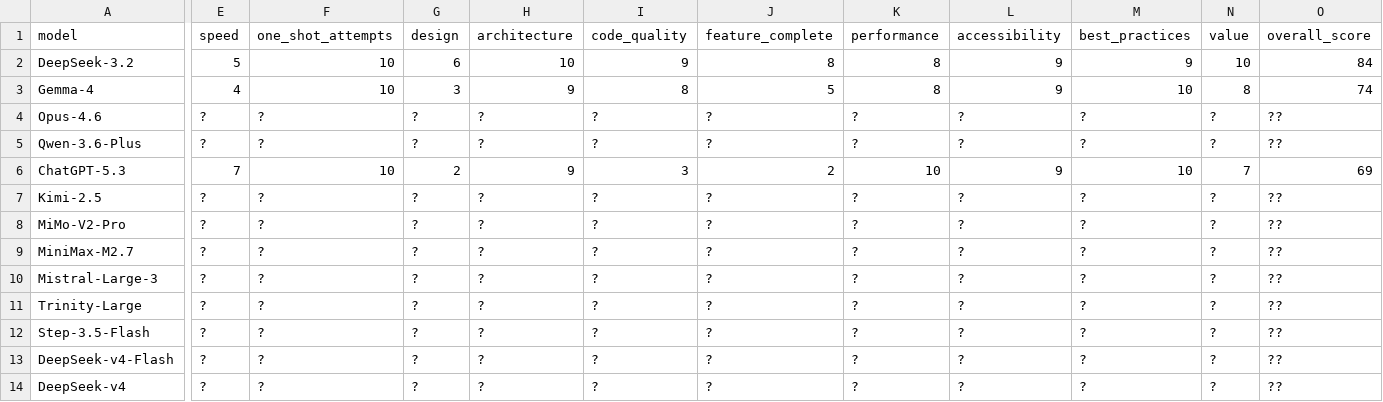
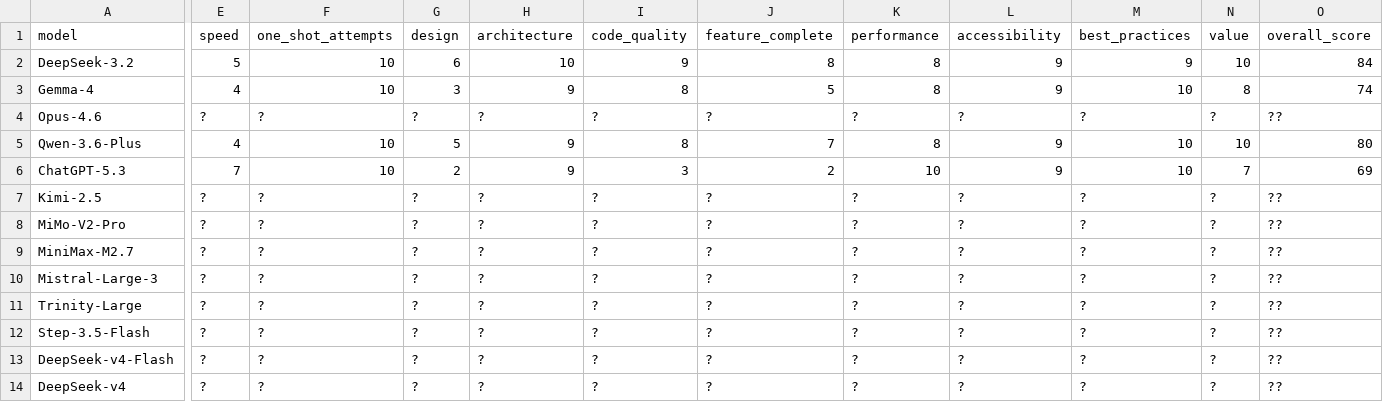
Before and after one commit to SlopOps/gironimo-bench, a CSV file: docs/results/leaderboard.csv, drawn as a sheet; only a part is shown, gaps mark what is left out; the diff names each change by its address in the sheet, - before the commit and + after, or states it on an @@ line.

Commit message:
Update leaderboard.csv

```diff
--- a/docs/results/leaderboard.csv
+++ b/docs/results/leaderboard.csv
-E5 (speed): ?
+E5 (speed): 4
-F5 (one_shot_attempts): ?
+F5 (one_shot_attempts): 10
-G5 (design): ?
+G5 (design): 5
-H5 (architecture): ?
+H5 (architecture): 9
-I5 (code_quality): ?
+I5 (code_quality): 8
-J5 (feature_complete): ?
+J5 (feature_complete): 7
-K5 (performance): ?
+K5 (performance): 8
-L5 (accessibility): ?
+L5 (accessibility): 9
-M5 (best_practices): ?
+M5 (best_practices): 10
-N5 (value): ?
+N5 (value): 10
-O5 (overall_score): ??
+O5 (overall_score): 80
```
